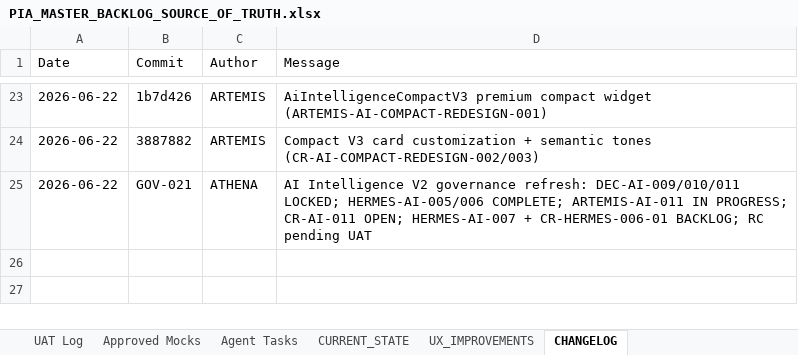
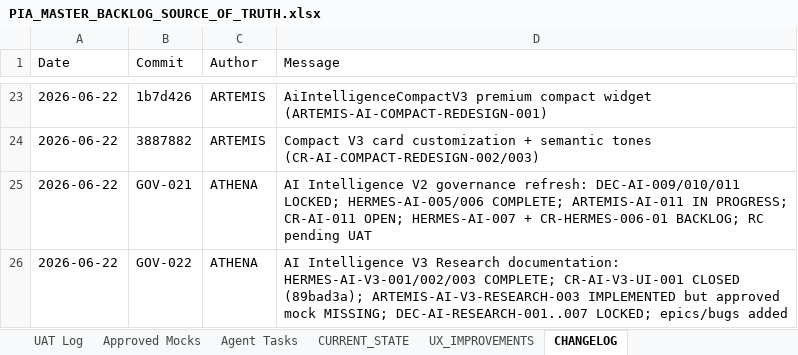
Before and after one commit to parmpr-ai/personal-investment-agent, an Excel workbook: docs/PIA_MASTER_BACKLOG_SOURCE_OF_TRUTH.xlsx, sheet CHANGELOG, drawn as a sheet; only a part is shown, gaps mark what is left out; values as stored, in another font and other column widths than the file's, no borders; the diff names each change by its address in the sheet, - before the commit and + after, or states it on an @@ line.

```diff
--- a/docs/PIA_MASTER_BACKLOG_SOURCE_OF_TRUTH.xlsx (sheet CHANGELOG)
+++ b/docs/PIA_MASTER_BACKLOG_SOURCE_OF_TRUTH.xlsx (sheet CHANGELOG)
+row 26: 2026-06-22 | GOV-022 | ATHENA | AI Intelligence V3 Research documentation: HERMES-AI-V3-001/002/003 COMPLETE; CR-AI-V3-UI-001 CLOSED (89bad3a); ARTEMIS-AI-V3-RESEARCH-003 IMPLEMENTED but approved mock MISSING; DEC-AI-RESEARCH-001..007 LOCKED; epics/bugs added
```
Also changed, not shown: sheet Backlog, sheet Architecture Decisions, 8 other files.
